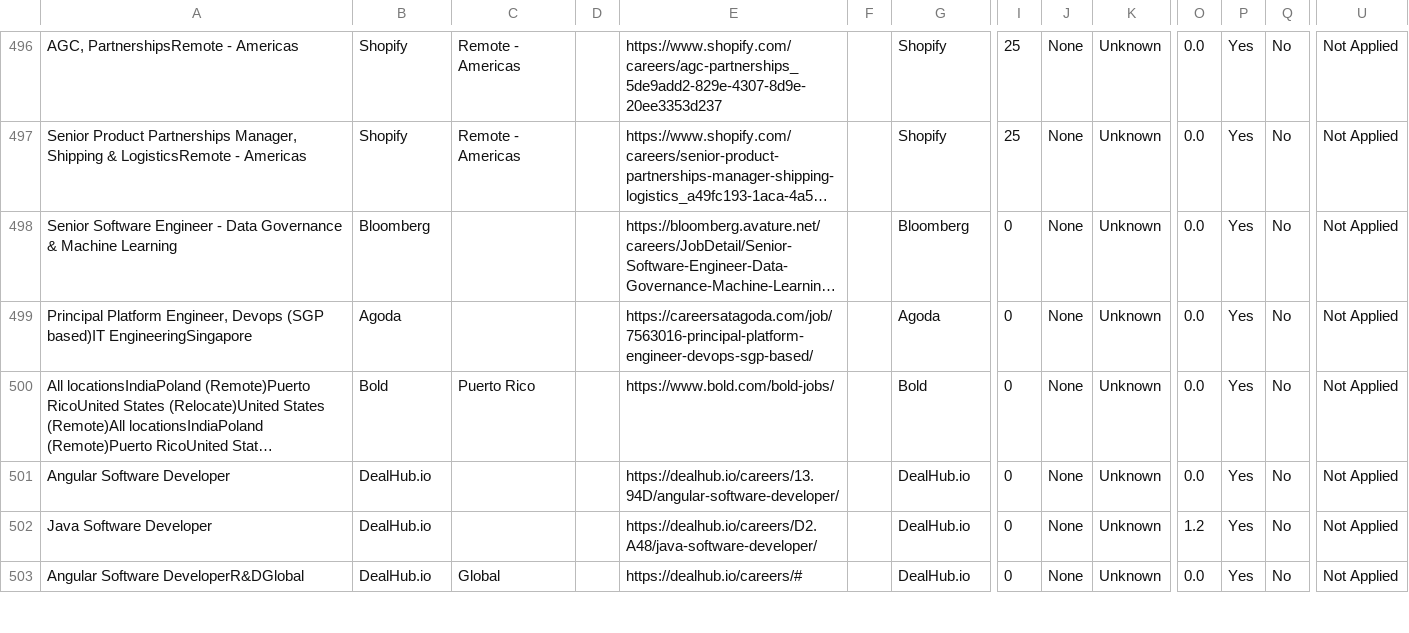
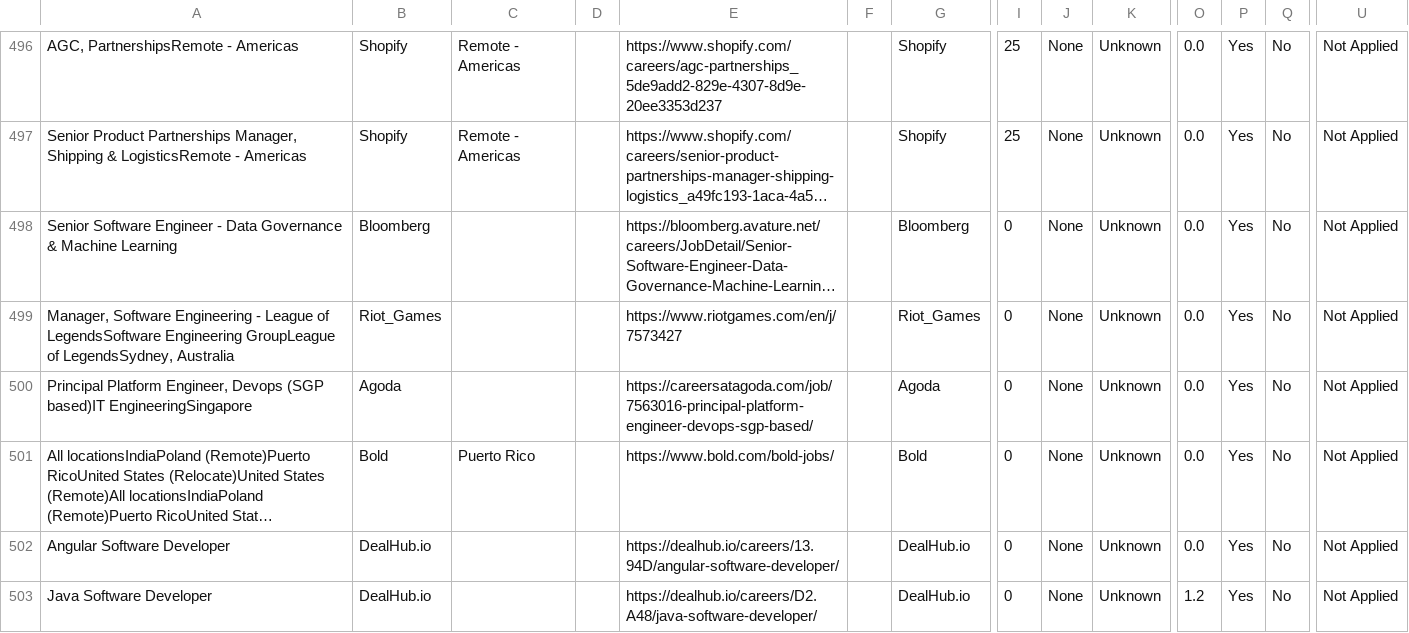
Before and after one commit to naman011/python-projects-secondary, a CSV file: data/jobs.csv, drawn as a sheet; only a part is shown, gaps mark what is left out; the shorter side is filled out with more unchanged rows; long unchanged cells end in …; rows hold the shown columns only; the diff names each change by its address in the sheet, - before the commit and + after, or states it on an @@ line.

```diff
--- a/data/jobs.csv
+++ b/data/jobs.csv
+row 499: Manager, Software Engineering - League of LegendsSoftware Engineering GroupLeague of LegendsSydney, Australia | Riot_Games |  |  | https://www.riotgames.com/en/j/7573427 |  | Riot_Games | 0 | None | Unknown | 0.0 | Yes | No | Not Applied
```
Also changed, not shown: 1 other file.
